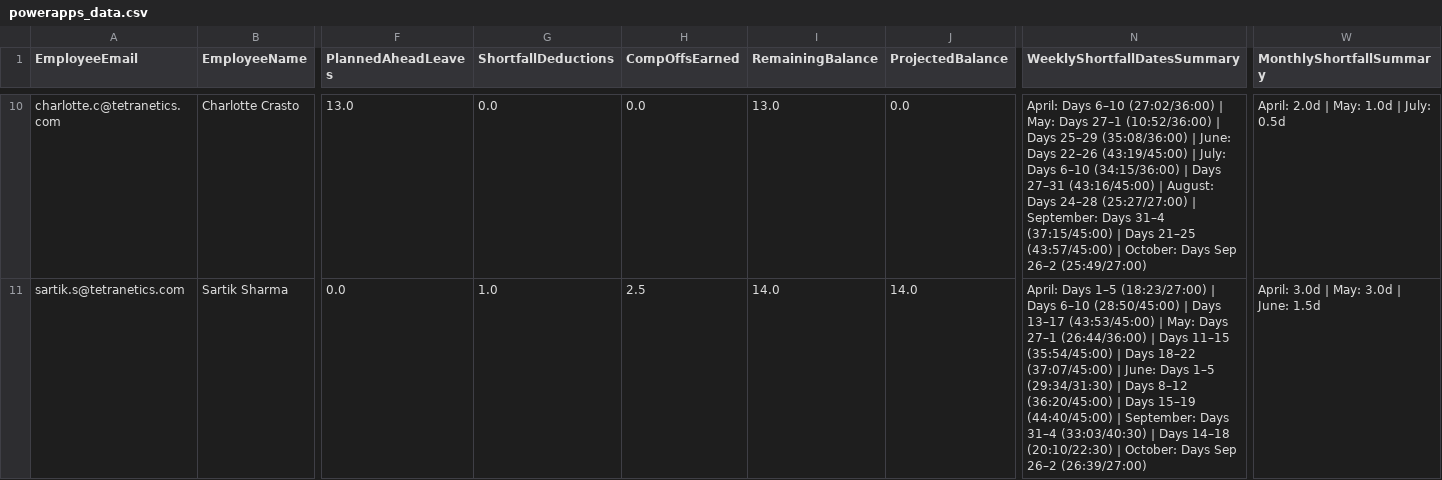
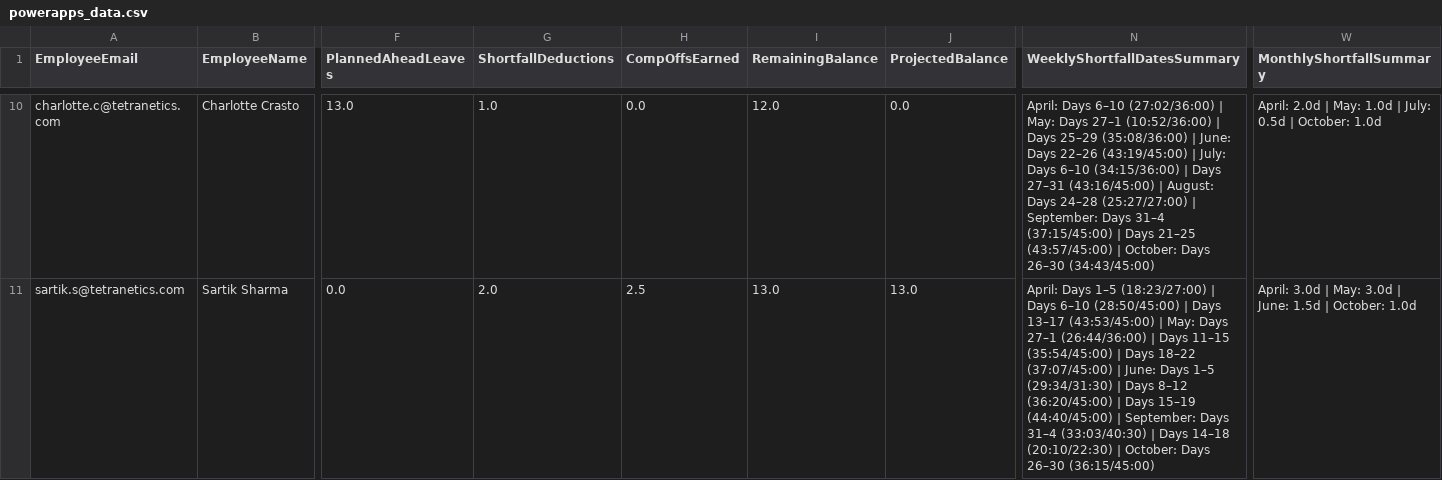
Before and after one commit to buvi-tetranetics/tetranetics-hr-portal, a CSV file: powerapps_data.csv, drawn as a sheet; only a part is shown, gaps mark what is left out; the diff covers the shown part only; the diff names each change by its address in the sheet, - before the commit and + after, or states it on an @@ line.

Commit message:
Update leave data

```diff
--- a/powerapps_data.csv
+++ b/powerapps_data.csv
-G10 (ShortfallDeductions): 0.0
+G10 (ShortfallDeductions): 1.0
-I10 (RemainingBalance): 13.0
+I10 (RemainingBalance): 12.0
-N10 (WeeklyShortfallDatesSummary): …October: Days Sep 26–2 (25:49/27:00)
+N10 (WeeklyShortfallDatesSummary): …October: Days 26–30 (34:43/45:00)
-W10 (MonthlyShortfallSummary): April: 2.0d | May: 1.0d | July: 0.5d
+W10 (MonthlyShortfallSummary): April: 2.0d | May: 1.0d | July: 0.5d | October: 1.0d
-G11 (ShortfallDeductions): 1.0
+G11 (ShortfallDeductions): 2.0
-I11 (RemainingBalance): 14.0
+I11 (RemainingBalance): 13.0
-J11 (ProjectedBalance): 14.0
+J11 (ProjectedBalance): 13.0
-N11 (WeeklyShortfallDatesSummary): …October: Days Sep 26–2 (26:39/27:00)
+N11 (WeeklyShortfallDatesSummary): …October: Days 26–30 (36:15/45:00)
-W11 (MonthlyShortfallSummary): April: 3.0d | May: 3.0d | June: 1.5d
+W11 (MonthlyShortfallSummary): April: 3.0d | May: 3.0d | June: 1.5d | October: 1.0d
```
Also changed, not shown: 150 edited cells elsewhere in this file, daily_punch.csv.
